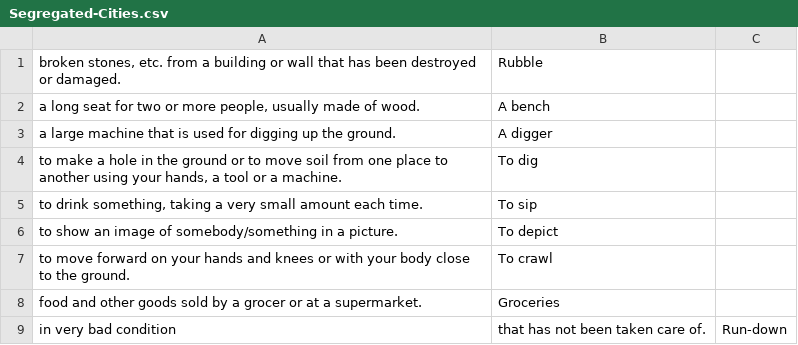
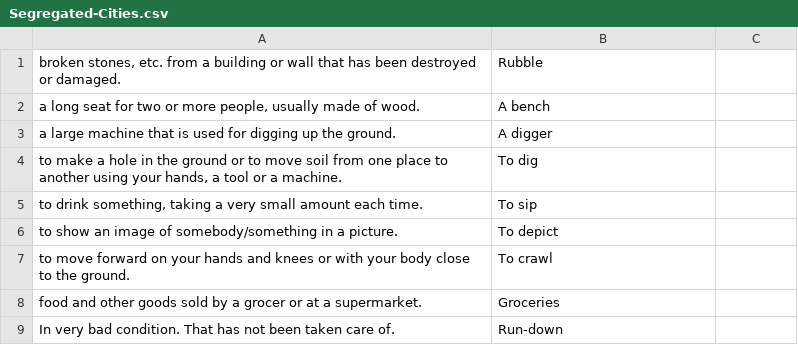
Before and after one commit to english-teacher-france/flashcards, a CSV file: decks/1G/Segregated-Cities.csv, drawn as a sheet; removed rows and columns are numbered as before the commit, all else as after; the diff names each change by its address in the sheet, - before the commit and + after, or states it on an @@ line.

Commit message:
Fix formatting in Segregated-Cities.csv

```diff
--- a/decks/1G/Segregated-Cities.csv
+++ b/decks/1G/Segregated-Cities.csv
-row 9: in very bad condition | that has not been taken care of. | Run-down
+row 9: In very bad condition. That has not been taken care of. | Run-down
```
